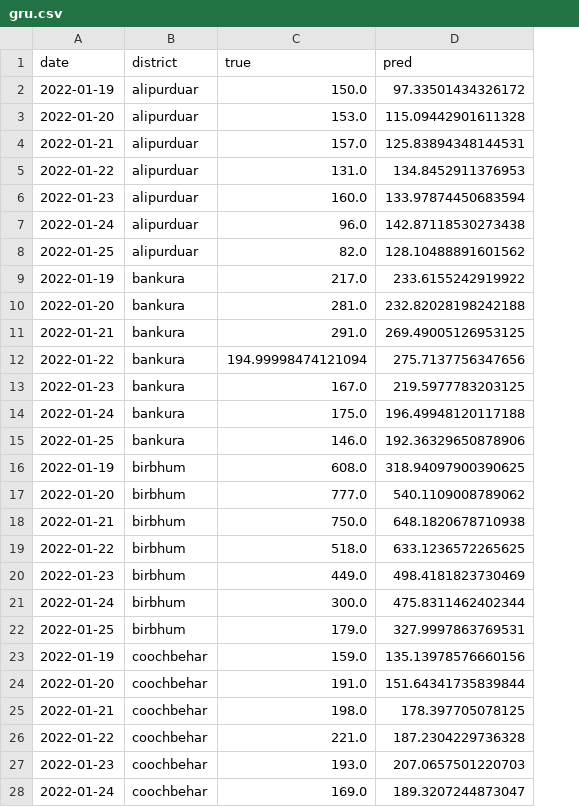
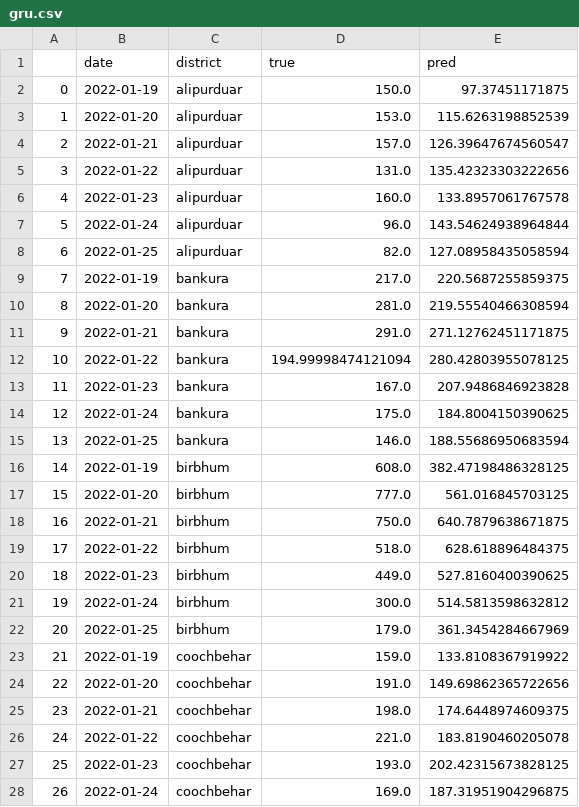
Before and after one commit to sayantan01/major-project, a CSV file: Results/gru.csv, drawn as a sheet; only a part is shown; addresses are those after the commit; the diff covers the shown part only; the diff names each change by its address in the sheet, - before the commit and + after, or states it on an @@ line.

```diff
--- a/Results/gru.csv
+++ b/Results/gru.csv
+column A, rows 2-28: 0 | 1 | 2 | 3 | 4 | 5 | 6 | 7 | 8 | 9 | 10 | 11 | 12 | 13 | 14 | 15 | 16 | 17 | 18 | 19 | 20 | 21 | 22 | 23 | 24 | 25 | 26
-E2 (pred): 97.33501434326172
+E2 (pred): 97.37451171875
-E3 (pred): 115.09442901611328
+E3 (pred): 115.6263198852539
-E4 (pred): 125.83894348144531
+E4 (pred): 126.39647674560547
-E5 (pred): 134.8452911376953
+E5 (pred): 135.42323303222656
-E6 (pred): 133.97874450683594
+E6 (pred): 133.8957061767578
-E7 (pred): 142.87118530273438
+E7 (pred): 143.54624938964844
-E8 (pred): 128.10488891601562
+E8 (pred): 127.08958435058594
-E9 (pred): 233.6155242919922
+E9 (pred): 220.5687255859375
-E10 (pred): 232.82028198242188
+E10 (pred): 219.55540466308594
-E11 (pred): 269.49005126953125
+E11 (pred): 271.12762451171875
-E12 (pred): 275.7137756347656
+E12 (pred): 280.42803955078125
-E13 (pred): 219.5977783203125
+E13 (pred): 207.9486846923828
-E14 (pred): 196.49948120117188
+E14 (pred): 184.8004150390625
-E15 (pred): 192.36329650878906
+E15 (pred): 188.55686950683594
-E16 (pred): 318.94097900390625
+E16 (pred): 382.47198486328125
-E17 (pred): 540.1109008789062
+E17 (pred): 561.016845703125
-E18 (pred): 648.1820678710938
+E18 (pred): 640.7879638671875
-E19 (pred): 633.1236572265625
+E19 (pred): 628.618896484375
-E20 (pred): 498.4181823730469
+E20 (pred): 527.8160400390625
-E21 (pred): 475.8311462402344
+E21 (pred): 514.5813598632812
-E22 (pred): 327.9997863769531
+E22 (pred): 361.3454284667969
-E23 (pred): 135.13978576660156
+E23 (pred): 133.8108367919922
-E24 (pred): 151.64341735839844
+E24 (pred): 149.69862365722656
-E25 (pred): 178.397705078125
+E25 (pred): 174.6448974609375
-E26 (pred): 187.2304229736328
+E26 (pred): 183.8190460205078
-E27 (pred): 207.0657501220703
+E27 (pred): 202.42315673828125
-E28 (pred): 189.3207244873047
+E28 (pred): 187.31951904296875
```
Also changed, not shown: 141 edited cells elsewhere in this file, Results/lstm.csv.
